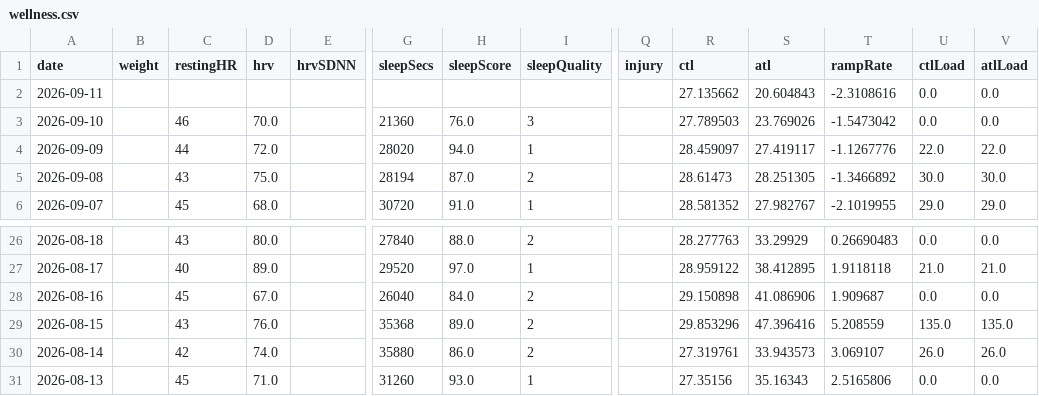
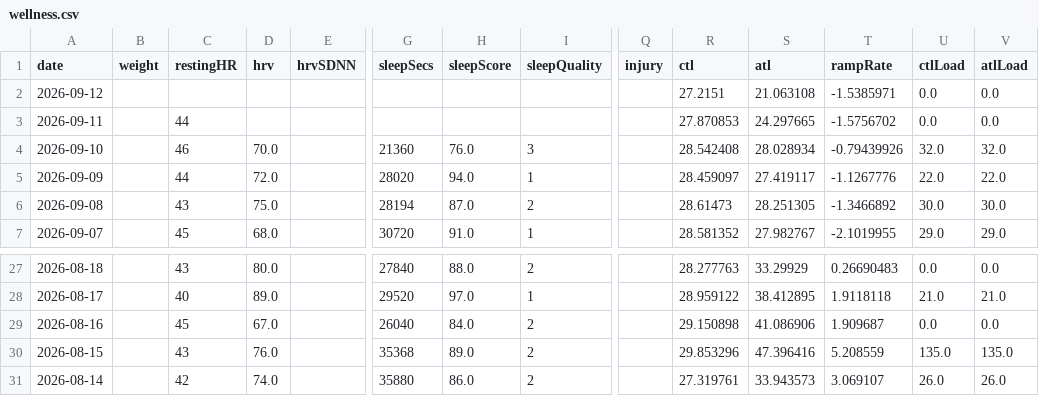
Before and after one commit to Trojon99/intervals-daily-coach, a CSV file: data/latest/wellness.csv, drawn as a sheet; only a part is shown, gaps mark what is left out; removed rows and columns are numbered as before the commit, all else as after; rows hold the shown columns only; the diff names each change by its address in the sheet, - before the commit and + after, or states it on an @@ line.

```diff
--- a/data/latest/wellness.csv
+++ b/data/latest/wellness.csv
+row 2: 2026-09-12 |  |  |  |  |  |  |  |  | 27.2151 | 21.063108 | -1.5385971 | 0.0 | 0.0
-C3 (restingHR): (empty)
+C3 (restingHR): 44
-R3 (ctl): 27.135662
+R3 (ctl): 27.870853
-S3 (atl): 20.604843
+S3 (atl): 24.297665
-T3 (rampRate): -2.3108616
+T3 (rampRate): -1.5756702
-R4 (ctl): 27.789503
+R4 (ctl): 28.542408
-S4 (atl): 23.769026
+S4 (atl): 28.028934
-T4 (rampRate): -1.5473042
+T4 (rampRate): -0.79439926
-U4 (ctlLoad): 0.0
+U4 (ctlLoad): 32.0
-V4 (atlLoad): 0.0
+V4 (atlLoad): 32.0
-row 31: 2026-08-13 |  | 45 | 71.0 |  | 31260 | 93.0 | 1 |  | 27.35156 | 35.16343 | 2.5165806 | 0.0 | 0.0
```
Also changed, not shown: data/latest/activities.csv, 9 other files.
